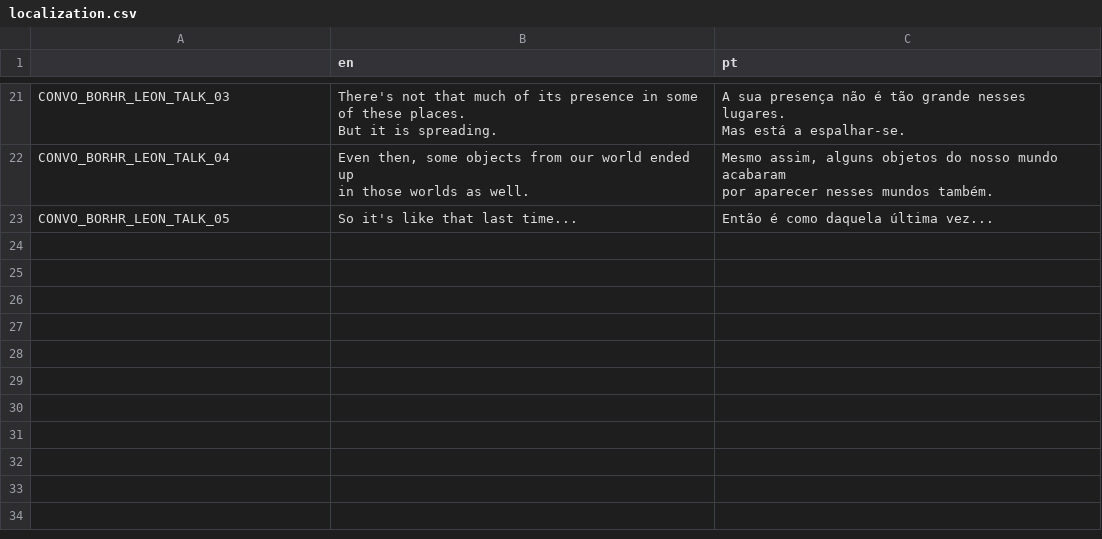
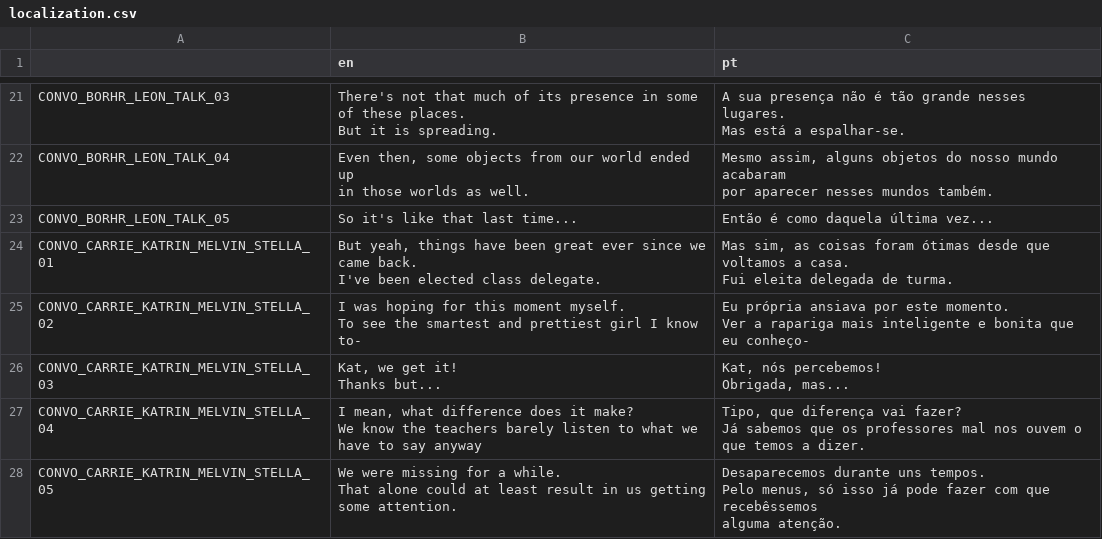
Before and after one commit to EyeBallTank/Hirdrih-Technologic, a CSV file: assets/localization/localization.csv, drawn as a sheet; only a part is shown, gaps mark what is left out.

```diff
--- a/assets/localization/localization.csv
+++ b/assets/localization/localization.csv
@@ -264 +264,17 @@ por aparecer nesses mundos também."
 CONVO_BORHR_LEON_TALK_05,So it's like that last time...,Então é como daquela última vez...
+CONVO_CARRIE_KATRIN_MELVIN_STELLA_01,"But yeah, things have been great ever since we came back.
+I've been elected class delegate.","Mas sim, as coisas foram ótimas desde que voltamos a casa.
+Fui eleita delegada de turma."
+CONVO_CARRIE_KATRIN_MELVIN_STELLA_02,"I was hoping for this moment myself.
+To see the smartest and prettiest girl I know to-","Eu própria ansiava por este momento.
+Ver a rapariga mais inteligente e bonita que eu conheço-"
+CONVO_CARRIE_KATRIN_MELVIN_STELLA_03,"Kat, we get it!
+Thanks but...","Kat, nós percebemos!
+Obrigada, mas..."
+CONVO_CARRIE_KATRIN_MELVIN_STELLA_04,"I mean, what difference does it make?
+We know the teachers barely listen to what we have to say anyway","Tipo, que diferença vai fazer?
+Já sabemos que os professores mal nos ouvem o que temos a dizer."
+CONVO_CARRIE_KATRIN_MELVIN_STELLA_05,"We were missing for a while.
+That alone could at least result in us getting some attention.","Desaparecemos durante uns tempos.
+Pelo menus, só isso já pode fazer com que recebêssemos
+alguma atenção."
```
Also changed, not shown: 2 other files.
